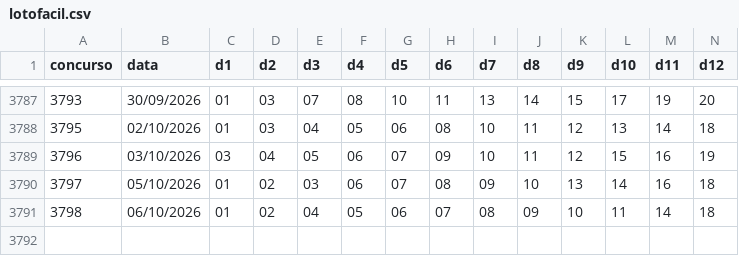
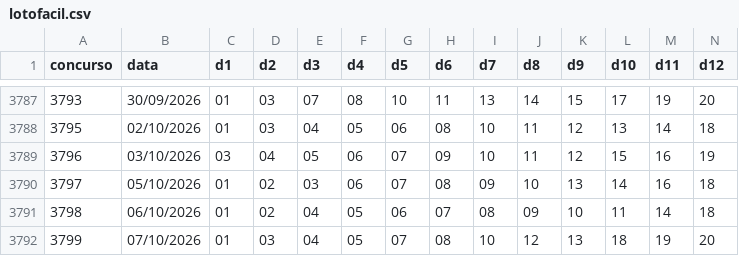
Before and after one commit to paulovicenteferreira56-collab/lotofacil-data, a CSV file: data/lotofacil.csv, drawn as a sheet; only a part is shown, gaps mark what is left out; rows hold the shown columns only; the diff names each change by its address in the sheet, - before the commit and + after, or states it on an @@ line.

```diff
--- a/data/lotofacil.csv
+++ b/data/lotofacil.csv
+row 3792: 3799 | 07/10/2026 | 01 | 03 | 04 | 05 | 07 | 08 | 10 | 12 | 13 | 18 | 19 | 20
```
